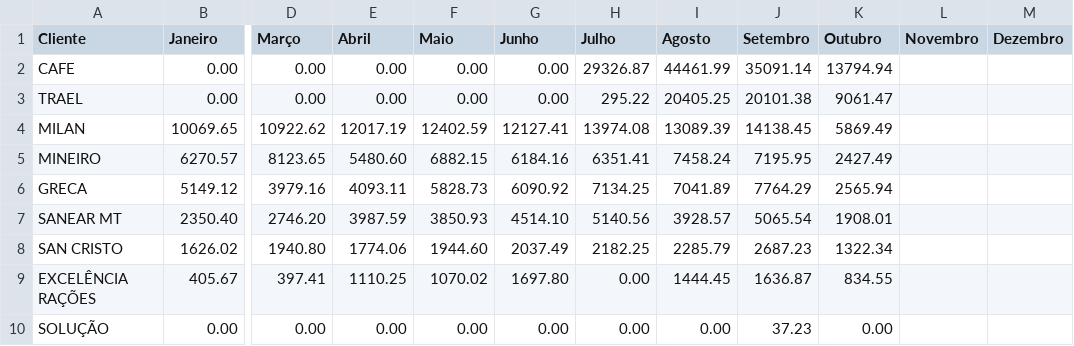
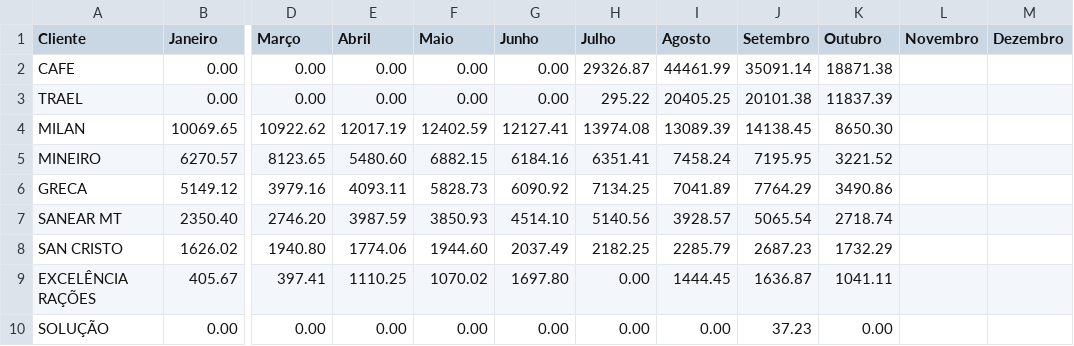
Before and after one commit to mwbm07/mtgas-dashboard-gn, a CSV file: data/entradas_vendas_mensais.csv, drawn as a sheet; only a part is shown, gaps mark what is left out; the diff names each change by its address in the sheet, - before the commit and + after, or states it on an @@ line.

Commit message:
Update entradas_vendas_mensais.csv

```diff
--- a/data/entradas_vendas_mensais.csv
+++ b/data/entradas_vendas_mensais.csv
-K2 (Outubro): 13794.94
+K2 (Outubro): 18871.38
-K3 (Outubro): 9061.47
+K3 (Outubro): 11837.39
-K4 (Outubro): 5869.49
+K4 (Outubro): 8650.30
-K5 (Outubro): 2427.49
+K5 (Outubro): 3221.52
-K6 (Outubro): 2565.94
+K6 (Outubro): 3490.86
-K7 (Outubro): 1908.01
+K7 (Outubro): 2718.74
-K8 (Outubro): 1322.34
+K8 (Outubro): 1732.29
-K9 (Outubro): 834.55
+K9 (Outubro): 1041.11
```
